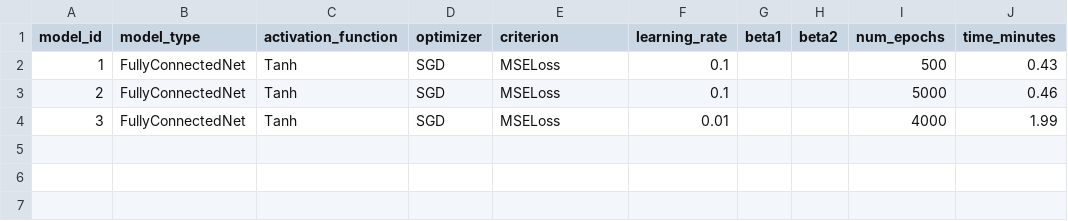
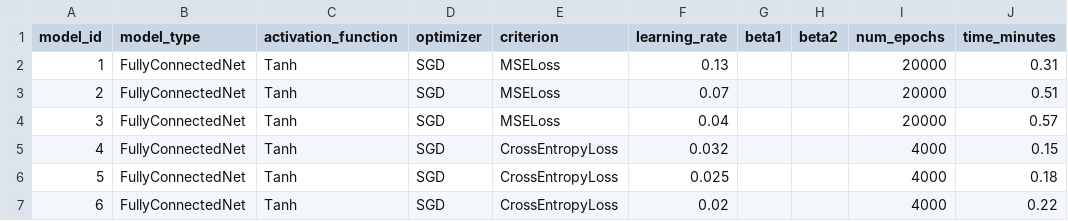
Before and after one commit to mfjacobsen/Investigating-NN-Optimizers, a CSV file: output/eos/sgd_MJ/metadata.csv, drawn as a sheet.

```diff
--- a/output/eos/sgd_MJ/metadata.csv
+++ b/output/eos/sgd_MJ/metadata.csv
@@ -1,4 +1,7 @@
 model_id,model_type,activation_function,optimizer,criterion,learning_rate,beta1,beta2,num_epochs,time_minutes
-1,FullyConnectedNet,Tanh,SGD,MSELoss,0.1,,,500,0.43
-2,FullyConnectedNet,Tanh,SGD,MSELoss,0.1,,,5000,0.46
-3,FullyConnectedNet,Tanh,SGD,MSELoss,0.01,,,4000,1.99
+1,FullyConnectedNet,Tanh,SGD,MSELoss,0.13,,,20000,0.31
+2,FullyConnectedNet,Tanh,SGD,MSELoss,0.07,,,20000,0.51
+3,FullyConnectedNet,Tanh,SGD,MSELoss,0.04,,,20000,0.57
+4,FullyConnectedNet,Tanh,SGD,CrossEntropyLoss,0.032,,,4000,0.15
+5,FullyConnectedNet,Tanh,SGD,CrossEntropyLoss,0.025,,,4000,0.18
+6,FullyConnectedNet,Tanh,SGD,CrossEntropyLoss,0.02,,,4000,0.22
```
Also changed, not shown: output/eos/adam_MJ/metadata.csv, 15 other files.
